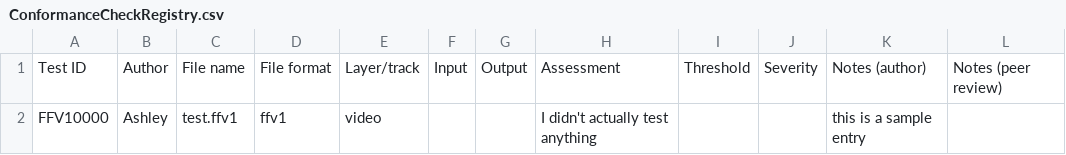
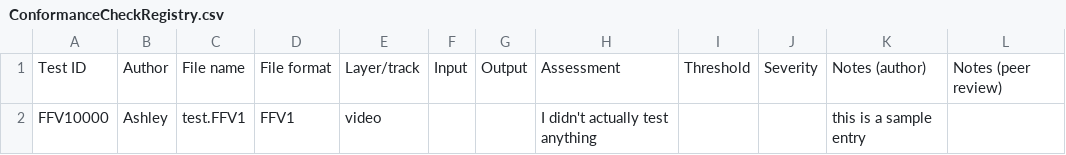
Before and after one commit to MediaArea/MediaConch, a CSV file: ConformityChecks/ConformanceCheckRegistry.csv, drawn as a sheet.

```diff
--- a/ConformityChecks/ConformanceCheckRegistry.csv
+++ b/ConformityChecks/ConformanceCheckRegistry.csv
@@ -1,2 +1,2 @@
 Test ID,Author,File name,File format,Layer/track,Input,Output,Assessment,Threshold,Severity,Notes (author),Notes (peer review)
-FFV10000,Ashley,test.ffv1,ffv1,video,,,I didn't actually test anything,,,this is a sample entry,
+FFV10000,Ashley,test.FFV1,FFV1,video,,,I didn't actually test anything,,,this is a sample entry,
```
Also changed, not shown: ConformityChecks/ConformanceChecksFFV1.csv, Questionnaire/QuestionnaireResponsesFinal.csv, 14 other files.
